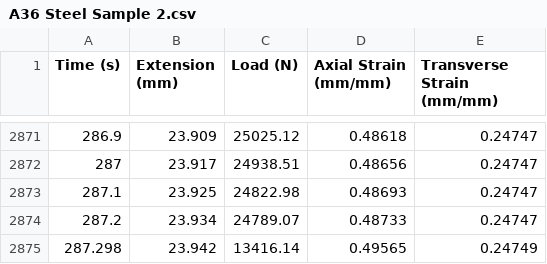
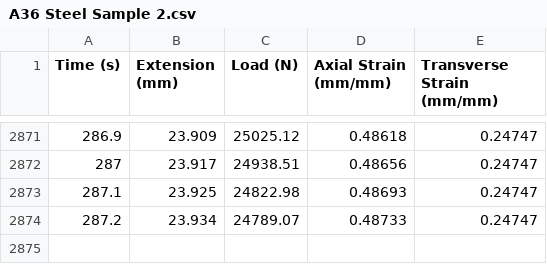
Before and after one commit to trevoa/me354_lab2, a CSV file: A36 Steel Sample 2.csv, drawn as a sheet; only a part is shown, gaps mark what is left out; the diff names each change by its address in the sheet, - before the commit and + after, or states it on an @@ line.

```diff
--- a/A36 Steel Sample 2.csv
+++ b/A36 Steel Sample 2.csv
-row 2875: 287.298 | 23.942 | 13416.14 | 0.49565 | 0.24749
```
Also changed, not shown: 6061 Aluminum Sample 1.csv, A36 Steel Sample 1.csv, 11 other files.
